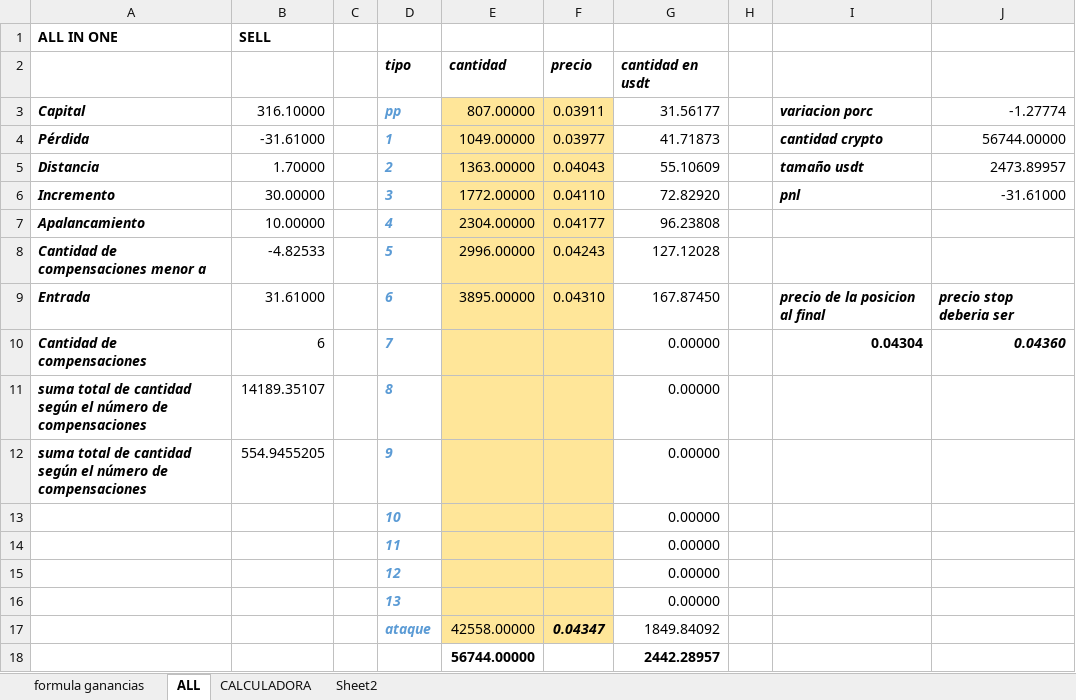
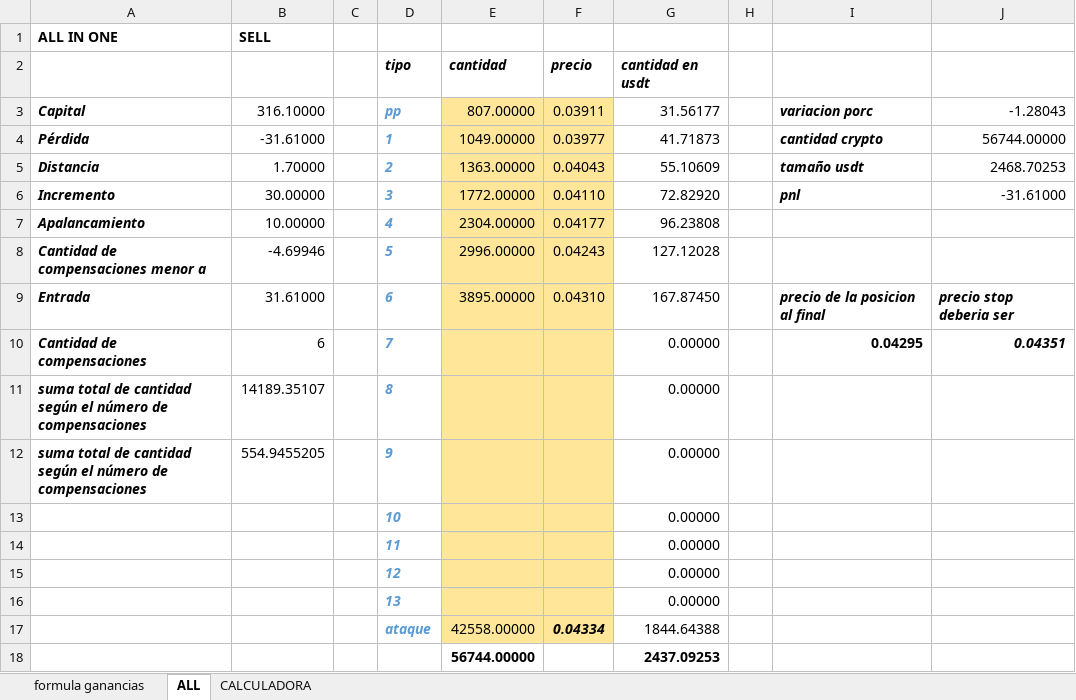
Before and after one commit to luisgomezzz/luchocrypto, an Excel workbook: old/FORMULAss.xlsx, sheet ALL, drawn as a sheet; values as stored, in another font and other column widths than the file's, no borders; conditional formats not drawn; the diff names each change by its address in the sheet, - before the commit and + after, or states it on an @@ line.

```diff
--- a/old/FORMULAss.xlsx (sheet ALL)
+++ b/old/FORMULAss.xlsx (sheet ALL)
-sheet tab: Sheet2
-J3: -1.27774
+J3: -1.28043
-J5: 2473.89957
+J5: 2468.70253
-B8: -4.82533
+B8: -4.69946
-I10: 0.04304
+I10: 0.04295
-J10: 0.04360
+J10: 0.04351
-F17: 0.04347
+F17: 0.04334
-G17: 1849.84092
+G17: 1844.64388
-G18: 2442.28957
+G18: 2437.09253
```
Also changed, not shown: 1 other file.
